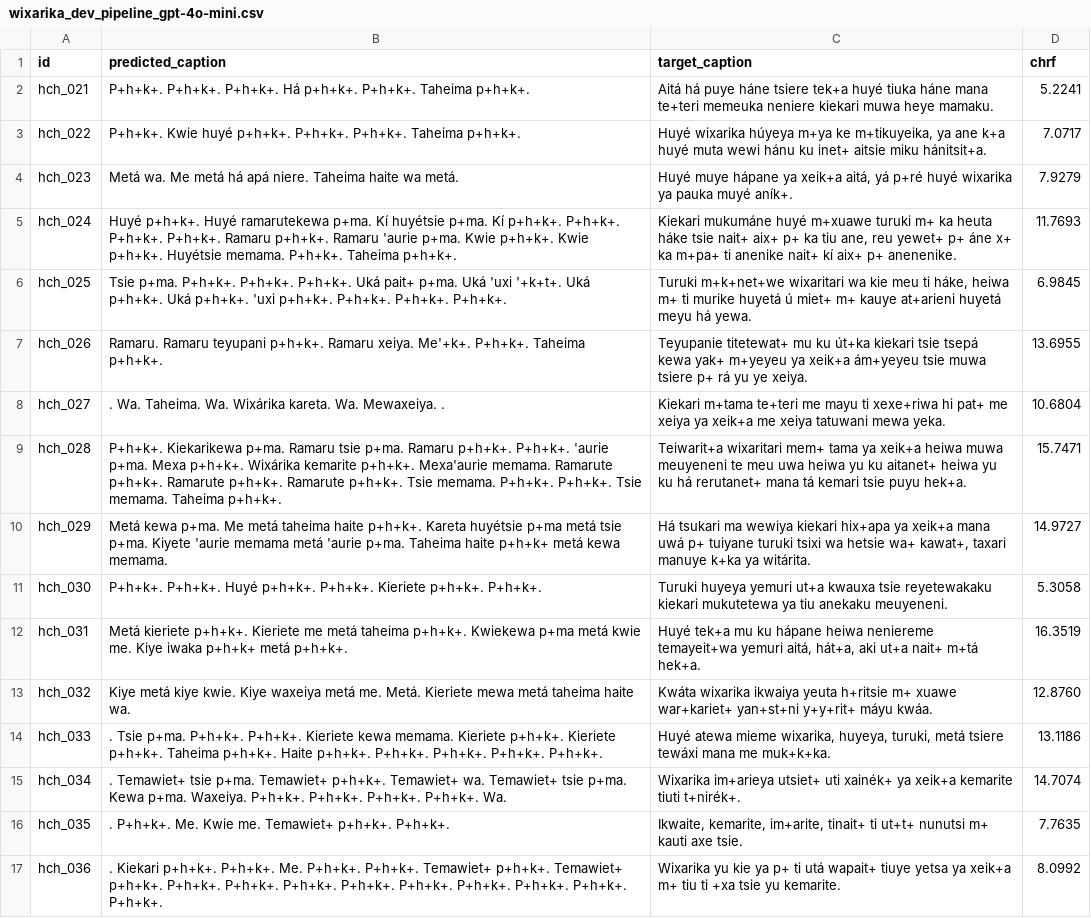
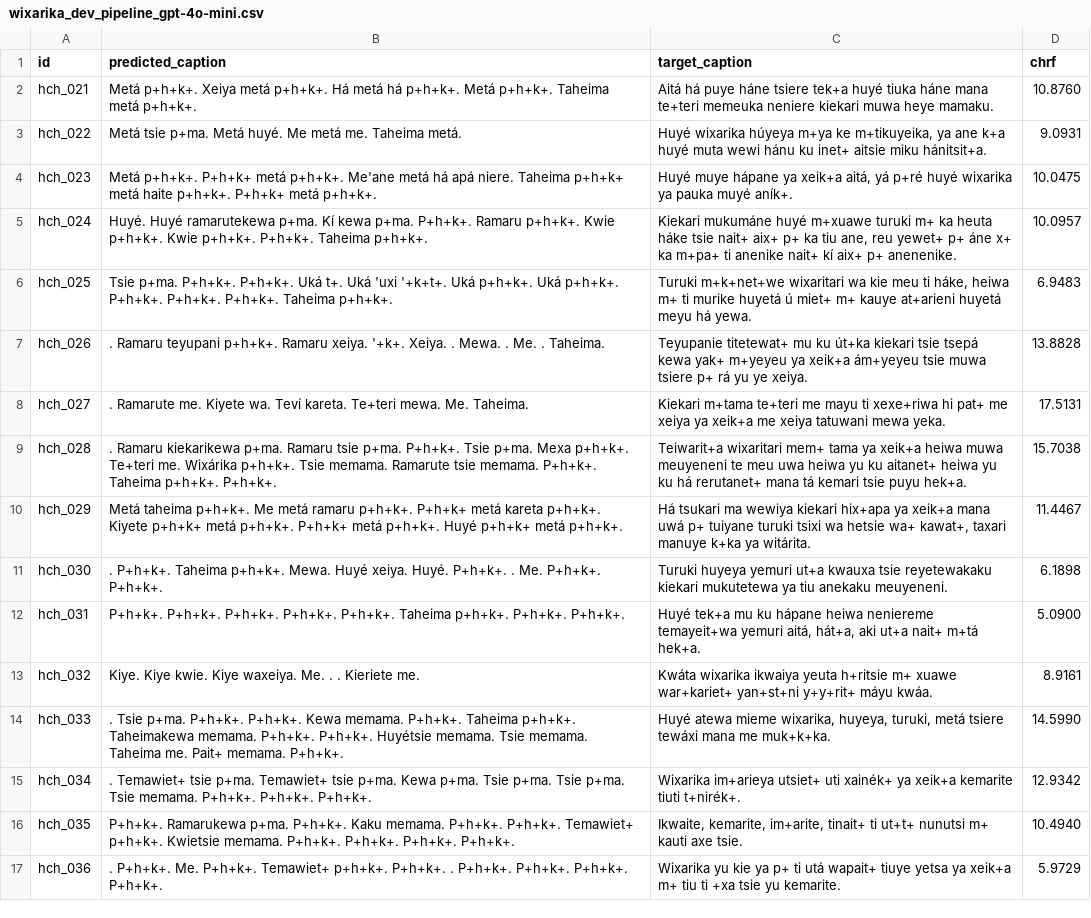
Before and after one commit to kubishi/americasnlp-2026-shared-task, a CSV file: results/dev/wixarika_dev_pipeline_gpt-4o-mini.csv, drawn as a sheet; only a part is shown; the diff covers the shown part only; the diff names each change by its address in the sheet, - before the commit and + after, or states it on an @@ line.

```diff
--- a/results/dev/wixarika_dev_pipeline_gpt-4o-mini.csv
+++ b/results/dev/wixarika_dev_pipeline_gpt-4o-mini.csv
-B2 (predicted_caption): P+h+k+. P+h+k+. P+h+k+. Há p+h+k+. P+h+k+. Taheima p+h+k+.
+B2 (predicted_caption): Metá p+h+k+. Xeiya metá p+h+k+. Há metá há p+h+k+. Metá p+h+k+. Taheima metá p+h+k+.
-D2 (chrf): 5.2241
+D2 (chrf): 10.8760
-B3 (predicted_caption): P+h+k+. Kwie huyé p+h+k+. P+h+k+. P+h+k+. Taheima p+h+k+.
+B3 (predicted_caption): Metá tsie p+ma. Metá huyé. Me metá me. Taheima metá.
-D3 (chrf): 7.0717
+D3 (chrf): 9.0931
-B4 (predicted_caption): Metá wa. Me metá há apá niere. Taheima haite wa metá.
+B4 (predicted_caption): Metá p+h+k+. P+h+k+ metá p+h+k+. Me'ane metá há apá niere. Taheima p+h+k+ metá haite p+h+k+. P+h+k+ metá p+h+k+.
-D4 (chrf): 7.9279
+D4 (chrf): 10.0475
-B5 (predicted_caption): Huyé p+h+k+. Huyé ramarutekewa p+ma. Kí huyétsie p+ma. Kí p+h+k+. P+h+k+. P+h+k+. P+h+k+. Ramaru p+h+k+. Ramaru 'aurie p+ma. Kwie p+h+k+. Kwie p+h+k+. Huyétsie memama. P+h+k+. Taheima…
+B5 (predicted_caption): Huyé. Huyé ramarutekewa p+ma. Kí kewa p+ma. P+h+k+. Ramaru p+h+k+. Kwie p+h+k+. Kwie p+h+k+. P+h+k+. Taheima…
-D5 (chrf): 11.7693
+D5 (chrf): 10.0957
-B6 (predicted_caption): …P+h+k+. P+h+k+. P+h+k+. Uká pait+ p+ma. Uká 'uxi '+k+t+. Uká p+h+k+. Uká p+h+k+. 'uxi p+h+k+. P+h+k+. P+h+k+. P+h+k+.
+B6 (predicted_caption): …P+h+k+. P+h+k+. Uká t+. Uká 'uxi '+k+t+. Uká p+h+k+. Uká p+h+k+. P+h+k+. P+h+k+. P+h+k+. Taheima p+h+k+.
-D6 (chrf): 6.9845
+D6 (chrf): 6.9483
-B7 (predicted_caption): Ramaru. Ramaru teyupani p+h+k+. Ramaru xeiya. Me'+k+. P+h+k+. Taheima p+h+k+.
+B7 (predicted_caption): . Ramaru teyupani p+h+k+. Ramaru xeiya. '+k+. Xeiya. . Mewa. . Me. . Taheima.
-D7 (chrf): 13.6955
+D7 (chrf): 13.8828
-B8 (predicted_caption): . Wa. Taheima. Wa. Wixárika kareta. Wa. Mewaxeiya. .
+B8 (predicted_caption): . Ramarute me. Kiyete wa. Teví kareta. Te+teri mewa. Me. Taheima.
-D8 (chrf): 10.6804
+D8 (chrf): 17.5131
-B9 (predicted_caption): P+h+k+. Kiekarikewa p+ma. Ramaru tsie p+ma. Ramaru p+h+k+. P+h+k+. 'aurie p+ma. Mexa p+h+k+. Wixárika kemarite p+h+k+. Mexa'aurie memama. Ramarute p+h+k+. Ramarute p+h+k+. Ramarute p+h+k+. Tsie memama. P+h+k+. P+h+k+. Tsie memama. Taheima p+h+k+.
+B9 (predicted_caption): . Ramaru kiekarikewa p+ma. Ramaru tsie p+ma. P+h+k+. Tsie p+ma. Mexa p+h+k+. Te+teri me. Wixárika p+h+k+. Tsie memama. Ramarute tsie memama. P+h+k+. Taheima p+h+k+. P+h+k+.
-D9 (chrf): 15.7471
+D9 (chrf): 15.7038
-B10 (predicted_caption): Metá kewa p+ma. Me metá taheima haite p+h+k+. Kareta huyétsie p+ma metá tsie p+ma. Kiyete 'aurie memama metá 'aurie p+ma. Taheima haite p+h+k+ metá kewa memama.
+B10 (predicted_caption): Metá taheima p+h+k+. Me metá ramaru p+h+k+. P+h+k+ metá kareta p+h+k+. Kiyete p+h+k+ metá p+h+k+. P+h+k+ metá p+h+k+. Huyé p+h+k+ metá p+h+k+.
-D10 (chrf): 14.9727
+D10 (chrf): 11.4467
-B11 (predicted_caption): P+h+k+. P+h+k+. Huyé p+h+k+. P+h+k+. Kieriete p+h+k+. P+h+k+.
+B11 (predicted_caption): . P+h+k+. Taheima p+h+k+. Mewa. Huyé xeiya. Huyé. P+h+k+. . Me. P+h+k+. P+h+k+.
-D11 (chrf): 5.3058
+D11 (chrf): 6.1898
-B12 (predicted_caption): Metá kieriete p+h+k+. Kieriete me metá taheima p+h+k+. Kwiekewa p+ma metá kwie me. Kiye iwaka p+h+k+ metá p+h+k+.
+B12 (predicted_caption): P+h+k+. P+h+k+. P+h+k+. P+h+k+. P+h+k+. Taheima p+h+k+. P+h+k+. P+h+k+.
-D12 (chrf): 16.3519
+D12 (chrf): 5.0900
-B13 (predicted_caption): Kiye metá kiye kwie. Kiye waxeiya metá me. Metá. Kieriete mewa metá taheima haite wa.
+B13 (predicted_caption): Kiye. Kiye kwie. Kiye waxeiya. Me. . . Kieriete me.
-D13 (chrf): 12.8760
+D13 (chrf): 8.9161
-B14 (predicted_caption): …P+h+k+. P+h+k+. Kieriete kewa memama. Kieriete p+h+k+. Kieriete p+h+k+. Taheima p+h+k+. Haite p+h+k+. P+h+k+. P+h+k+. P+h+k+. P+h+k+.
+B14 (predicted_caption): …P+h+k+. P+h+k+. Kewa memama. P+h+k+. Taheima p+h+k+. Taheimakewa memama. P+h+k+. P+h+k+. Huyétsie memama. Tsie memama. Taheima me. Pait+ memama. P+h+k+.
-D14 (chrf): 13.1186
+D14 (chrf): 14.5990
-B15 (predicted_caption): …p+ma. Temawiet+ p+h+k+. Temawiet+ wa. Temawiet+ tsie p+ma. Kewa p+ma. Waxeiya. P+h+k+. P+h+k+. P+h+k+. P+h+k+. Wa.
+B15 (predicted_caption): …p+ma. Temawiet+ tsie p+ma. Kewa p+ma. Tsie p+ma. Tsie p+ma. Tsie memama. P+h+k+. P+h+k+. P+h+k+.
-D15 (chrf): 14.7074
+D15 (chrf): 12.9342
-B16 (predicted_caption): . P+h+k+. Me. Kwie me. Temawiet+ p+h+k+. P+h+k+.
+B16 (predicted_caption): P+h+k+. Ramarukewa p+ma. P+h+k+. Kaku memama. P+h+k+. P+h+k+. Temawiet+ p+h+k+. Kwietsie memama. P+h+k+. P+h+k+. P+h+k+. P+h+k+.
-D16 (chrf): 7.7635
+D16 (chrf): 10.4940
-B17 (predicted_caption): . Kiekari p+h+k+. P+h+k+. Me. P+h+k+. P+h+k+. Temawiet+ p+h+k+. Temawiet+ p+h+k+. P+h+k+. P+h+k+. P+h+k+. P+h+k+. P+h+k+. P+h+k+. P+h+k+.…
+B17 (predicted_caption): . P+h+k+. Me. P+h+k+. Temawiet+ p+h+k+. P+h+k+. . P+h+k+. P+h+k+.…
-D17 (chrf): 8.0992
+D17 (chrf): 5.9729
```
Also changed, not shown: 68 edited cells elsewhere in this file, results/dev/bribri_dev_pipeline_gpt-4o-mini.csv, results/dev/guarani_dev_pipeline_gpt-4o-mini.csv, 9 other files.
